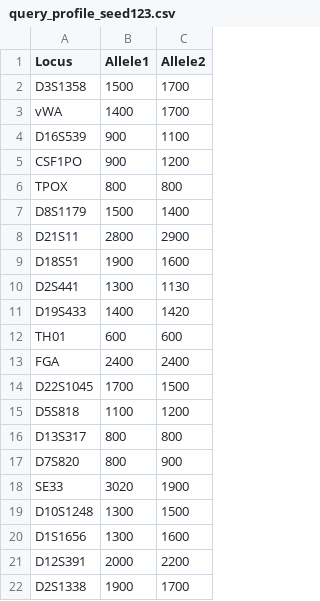
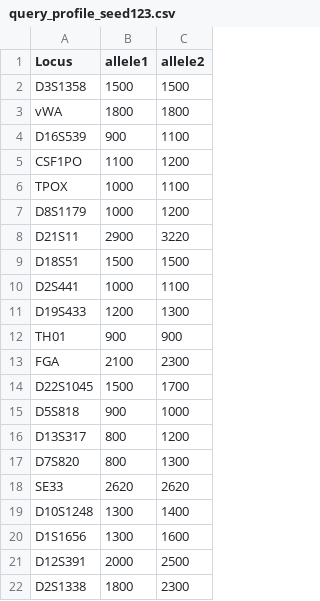
Before and after one commit to tanoshik/DMPu100, a CSV file: data/query_profile_seed123.csv, drawn as a sheet.

```diff
--- a/data/query_profile_seed123.csv
+++ b/data/query_profile_seed123.csv
@@ -1,22 +1,22 @@
-"Locus","Allele1","Allele2"
-"D3S1358",1500,1700
-"vWA",1400,1700
+"Locus","allele1","allele2"
+"D3S1358",1500,1500
+"vWA",1800,1800
 "D16S539",900,1100
-"CSF1PO",900,1200
-"TPOX",800,800
-"D8S1179",1500,1400
-"D21S11",2800,2900
-"D18S51",1900,1600
-"D2S441",1300,1130
-"D19S433",1400,1420
-"TH01",600,600
-"FGA",2400,2400
-"D22S1045",1700,1500
-"D5S818",1100,1200
-"D13S317",800,800
-"D7S820",800,900
-"SE33",3020,1900
-"D10S1248",1300,1500
+"CSF1PO",1100,1200
+"TPOX",1000,1100
+"D8S1179",1000,1200
+"D21S11",2900,3220
+"D18S51",1500,1500
+"D2S441",1000,1100
+"D19S433",1200,1300
+"TH01",900,900
+"FGA",2100,2300
+"D22S1045",1500,1700
+"D5S818",900,1000
+"D13S317",800,1200
+"D7S820",800,1300
+"SE33",2620,2620
+"D10S1248",1300,1400
 "D1S1656",1300,1600
-"D12S391",2000,2200
-"D2S1338",1900,1700
+"D12S391",2000,2500
+"D2S1338",1800,2300
```
Also changed, not shown: 15 other files.
